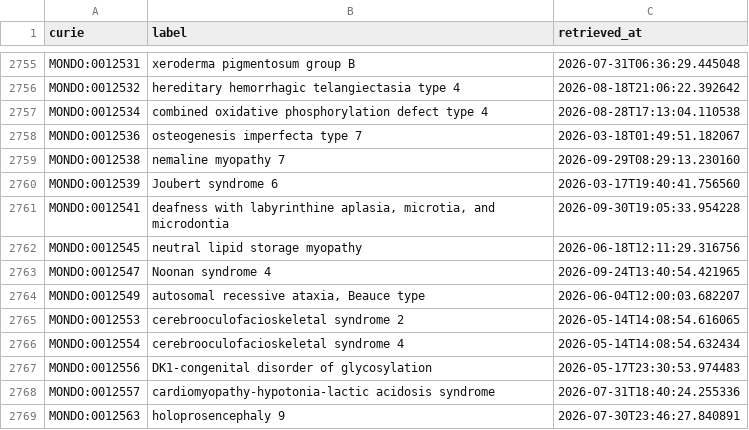
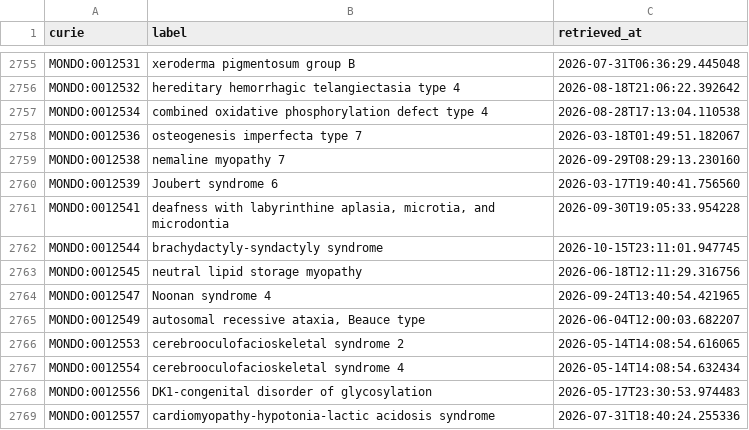
Before and after one commit to AnastasiyaKuznetsova/dismech, a CSV file: cache/mondo/terms.csv, drawn as a sheet; only a part is shown, gaps mark what is left out; the shorter side is filled out with more unchanged rows.

```diff
--- a/cache/mondo/terms.csv
+++ b/cache/mondo/terms.csv
@@ -2761,2 +2761,3 @@ MONDO:0012539,Joubert syndrome 6,2026-03-17T19:40:41.756560
 MONDO:0012541,"deafness with labyrinthine aplasia, microtia, and microdontia",2026-09-30T19:05:33.954228
+MONDO:0012544,brachydactyly-syndactyly syndrome,2026-10-15T23:11:01.947745
 MONDO:0012545,neutral lipid storage myopathy,2026-06-18T12:11:29.316756
```
Also changed, not shown: cache/enums/diseaseterm_b84b03ef2175.csv, 12 other files.
